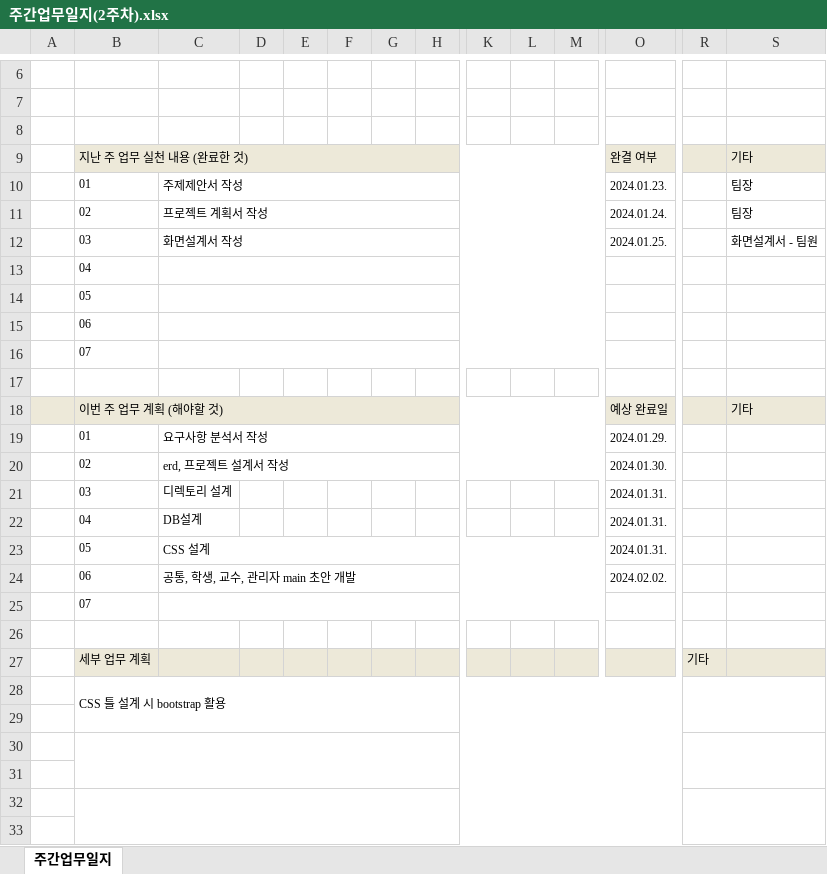
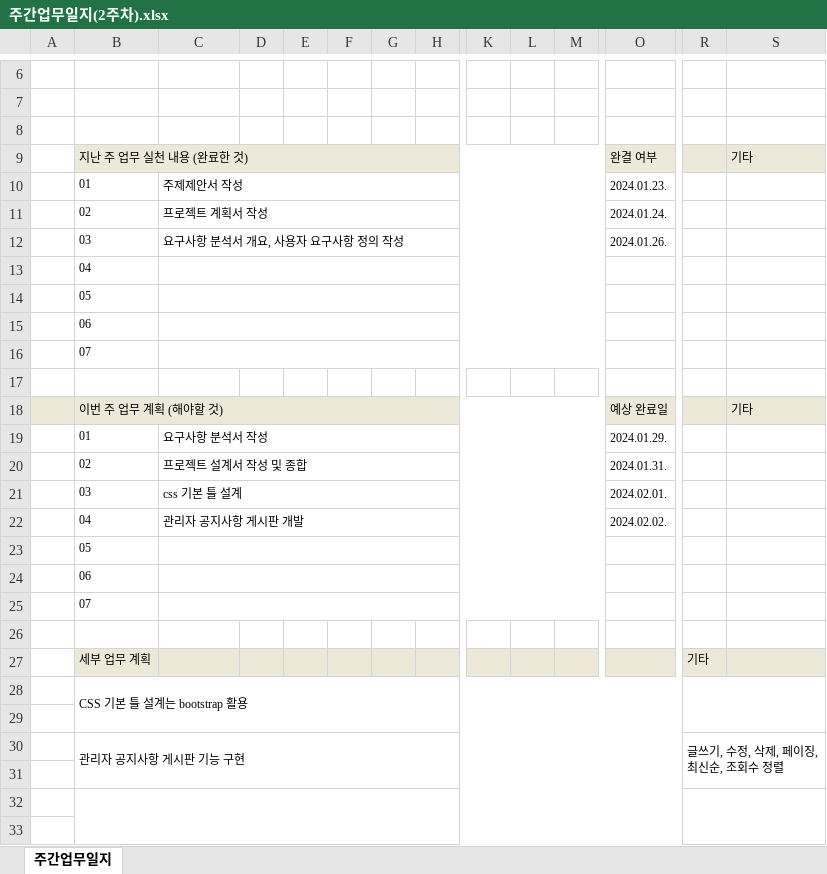
Before and after one commit to stacktack2/second_team_project, an Excel workbook: 02.주간보고서 제출(매주 월요일)/2주차/주간업무일지(2주차).xlsx, sheet 주간업무일지, drawn as a sheet; only a part is shown, gaps mark what is left out; values as stored, in another font and other column widths than the file's, no borders; removed rows and columns are numbered as before the commit, all else as after; rows hold the shown columns only; the diff names each change by its address in the sheet, - before the commit and + after, or states it on an @@ line.

```diff
--- a/02.주간보고서 제출(매주 월요일)/2주차/주간업무일지(2주차).xlsx (sheet 주간업무일지)
+++ b/02.주간보고서 제출(매주 월요일)/2주차/주간업무일지(2주차).xlsx (sheet 주간업무일지)
-S10:S11: 팀장
+S10:S11: (empty)
-row 12:  | 03 | 화면설계서 작성 |  |  |  |  |  |  |  |  | 2024.01.25. |  | 화면설계서 - 팀원
+row 12:  | 03 | 요구사항 분석서 개요, 사용자 요구사항 정의 작성 |  |  |  |  |  |  |  |  | 2024.01.26.
-C20: erd, 프로젝트 설계서 작성
+C20: 프로젝트 설계서 작성 및 종합
-O20: 2024.01.30.
+O20: 2024.01.31.
-C21: 디렉토리 설계
+C21: css 기본 틀 설계
+C21:M21 merged
-O21: 2024.01.31.
+O21: 2024.02.01.
-row 22:  | 04 | DB설계 |  |  |  |  |  |  |  |  | 2024.01.31.
-row 23:  | 05 | CSS 설계 |  |  |  |  |  |  |  |  | 2024.01.31.
-row 24:  | 06 | 공통, 학생, 교수, 관리자 main 초안 개발 |  |  |  |  |  |  |  |  | 2024.02.02.
+row 22:  | 04 | 관리자 공지사항 게시판 개발 |  |  |  |  |  |  |  |  | 2024.02.02.
+row 23:  | 05
+row 24:  | 06
-B28: CSS 틀 설계 시 bootstrap 활용
+B28: CSS 기본 틀 설계는 bootstrap 활용
-row 30: (empty)
+row 30:  | 관리자 공지사항 게시판 기능 구현 |  |  |  |  |  |  |  |  |  |  | 글쓰기, 수정, 삭제, 페이징, 최신순, 조회수 정렬
```
Also changed, not shown: 02.주간보고서 제출(매주 월요일)/1주차/주간업무일지(1주차).xlsx, 7 other files.
